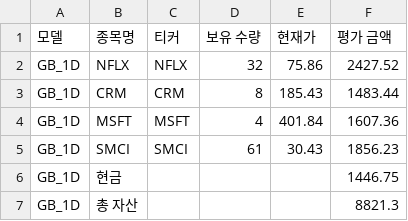
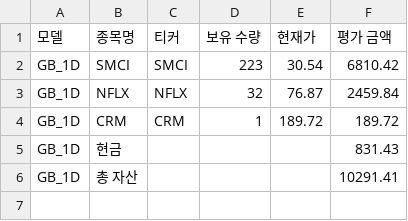
Before and after one commit to chesin1/stock_ai_trading_us, a CSV file: data/gb_1d_portfolio_final.csv, drawn as a sheet.

```diff
--- a/data/gb_1d_portfolio_final.csv
+++ b/data/gb_1d_portfolio_final.csv
@@ -1,7 +1,6 @@
 모델,종목명,티커,보유 수량,현재가,평가 금액
-GB_1D,NFLX,NFLX,32,75.86,2427.52
-GB_1D,CRM,CRM,8,185.43,1483.44
-GB_1D,MSFT,MSFT,4,401.84,1607.36
-GB_1D,SMCI,SMCI,61,30.43,1856.23
-GB_1D,현금,,,,1446.75
-GB_1D,총 자산,,,,8821.3
+GB_1D,SMCI,SMCI,223,30.54,6810.42
+GB_1D,NFLX,NFLX,32,76.87,2459.84
+GB_1D,CRM,CRM,1,189.72,189.72
+GB_1D,현금,,,,831.43
+GB_1D,총 자산,,,,10291.41
```
Also changed, not shown: data/dense_lstm_portfolio_final.csv, data/gb_20d_portfolio_final.csv, 44 other files.
